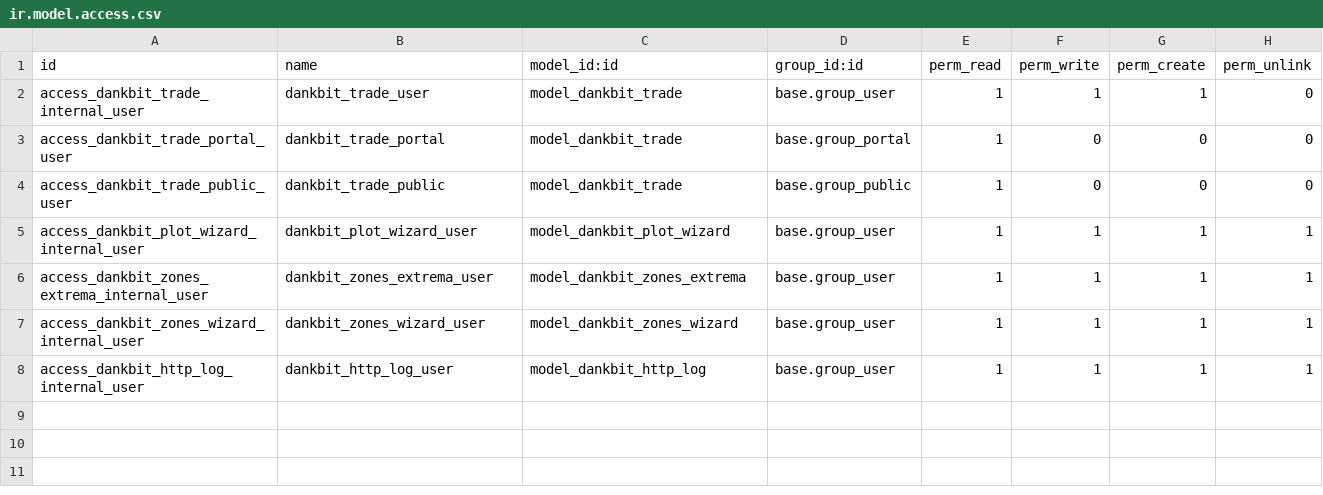
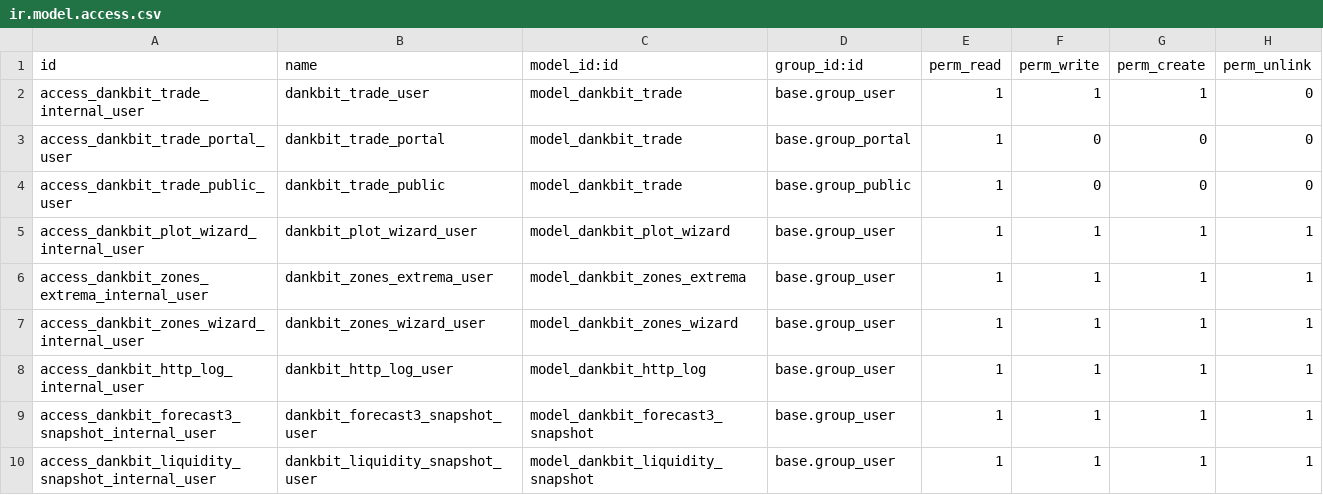
Before and after one commit to fshahy/dankbit, a CSV file: my_addons/dankbit/security/ir.model.access.csv, drawn as a sheet.

Commit message:
Add a deterministic "Thales Forecast" path, ported from Thales's Pine indicator's forecast engine
Feeds the port from Dankbit's own live per-leg gamma/delta/theta/vega
Greeks instead of Thales's manually-typed CSV rows. Adds a small
dankbit.forecast3.snapshot history (needed for the engine's Gamma-Band
Consensus slope math) and a dankbit.liquidity.snapshot model for manually
entering CoinGlass liquidity levels, since there's no CoinGlass API
integration.

```diff
--- a/my_addons/dankbit/security/ir.model.access.csv
+++ b/my_addons/dankbit/security/ir.model.access.csv
@@ -8 +8,3 @@ id,name,model_id:id,group_id:id,perm_read,perm_write,perm_create,perm_unlink
 "access_dankbit_http_log_internal_user","dankbit_http_log_user","model_dankbit_http_log","base.group_user",1,1,1,1
+"access_dankbit_forecast3_snapshot_internal_user","dankbit_forecast3_snapshot_user","model_dankbit_forecast3_snapshot","base.group_user",1,1,1,1
+"access_dankbit_liquidity_snapshot_internal_user","dankbit_liquidity_snapshot_user","model_dankbit_liquidity_snapshot","base.group_user",1,1,1,1
```
Also changed, not shown: 9 other files.
